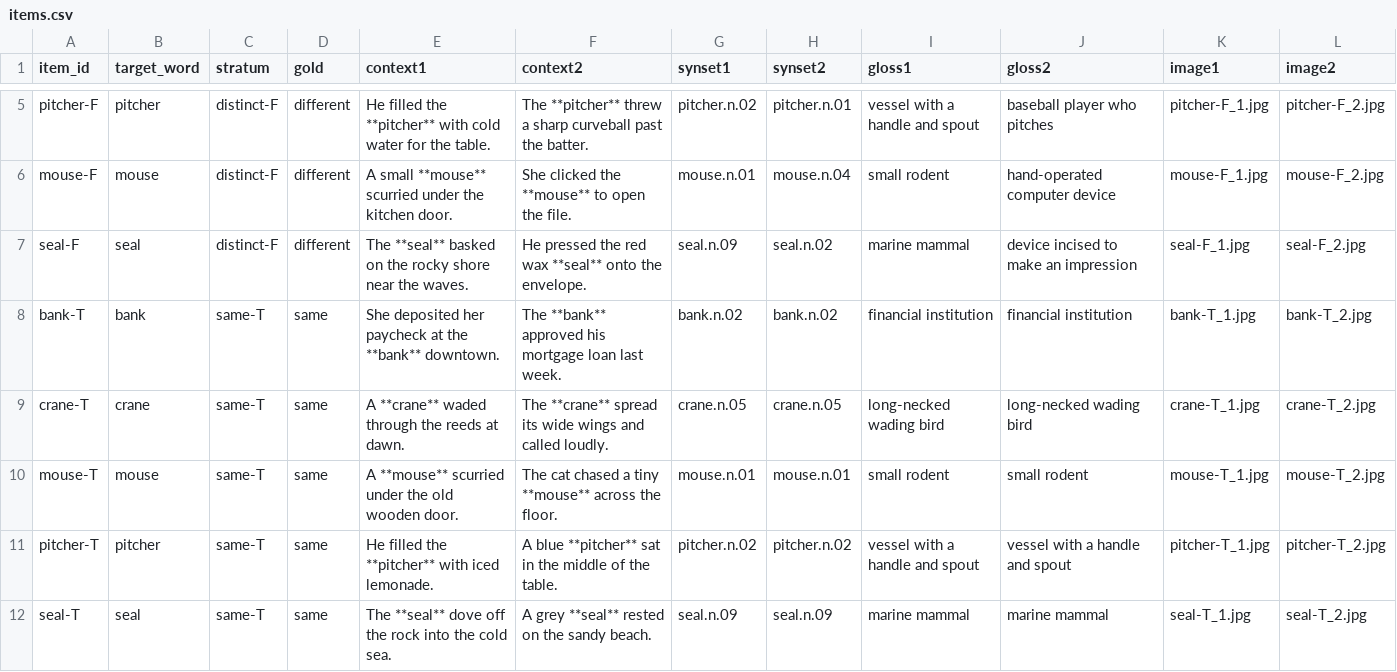
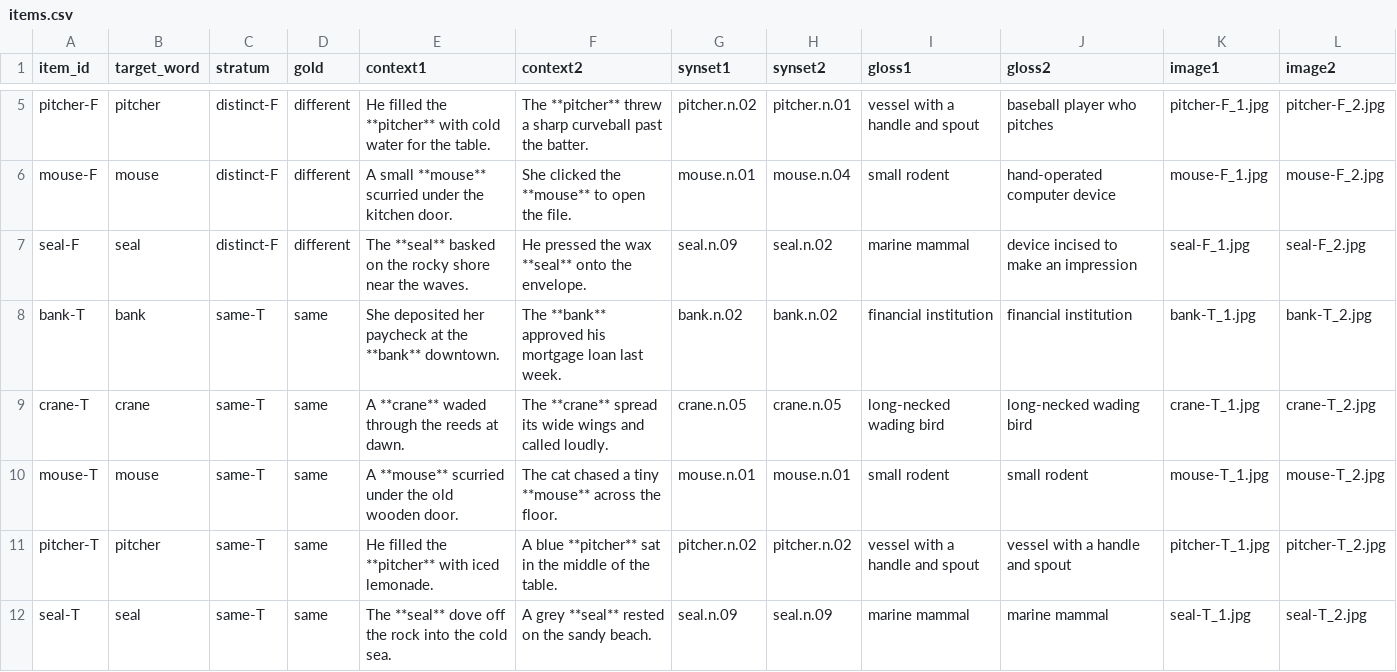
Before and after one commit to tkgally/ai-semantics, a CSV file: experiments/runs/2026-05-31-multimodal-grounding-image-v1/items.csv, drawn as a sheet; only a part is shown, gaps mark what is left out.

```diff
--- a/experiments/runs/2026-05-31-multimodal-grounding-image-v1/items.csv
+++ b/experiments/runs/2026-05-31-multimodal-grounding-image-v1/items.csv
@@ -6,3 +6,3 @@ pitcher-F,pitcher,distinct-F,different,He filled the **pitcher** with cold water
 mouse-F,mouse,distinct-F,different,A small **mouse** scurried under the kitchen door.,She clicked the **mouse** to open the file.,mouse.n.01,mouse.n.04,small rodent,hand-operated computer device,mouse-F_1.jpg,mouse-F_2.jpg
-seal-F,seal,distinct-F,different,The **seal** basked on the rocky shore near the waves.,He pressed the red wax **seal** onto the envelope.,seal.n.09,seal.n.02,marine mammal,device incised to make an impression,seal-F_1.jpg,seal-F_2.jpg
+seal-F,seal,distinct-F,different,The **seal** basked on the rocky shore near the waves.,He pressed the wax **seal** onto the envelope.,seal.n.09,seal.n.02,marine mammal,device incised to make an impression,seal-F_1.jpg,seal-F_2.jpg
 bank-T,bank,same-T,same,She deposited her paycheck at the **bank** downtown.,The **bank** approved his mortgage loan last week.,bank.n.02,bank.n.02,financial institution,financial institution,bank-T_1.jpg,bank-T_2.jpg
```
Also changed, not shown: 6 other files.
